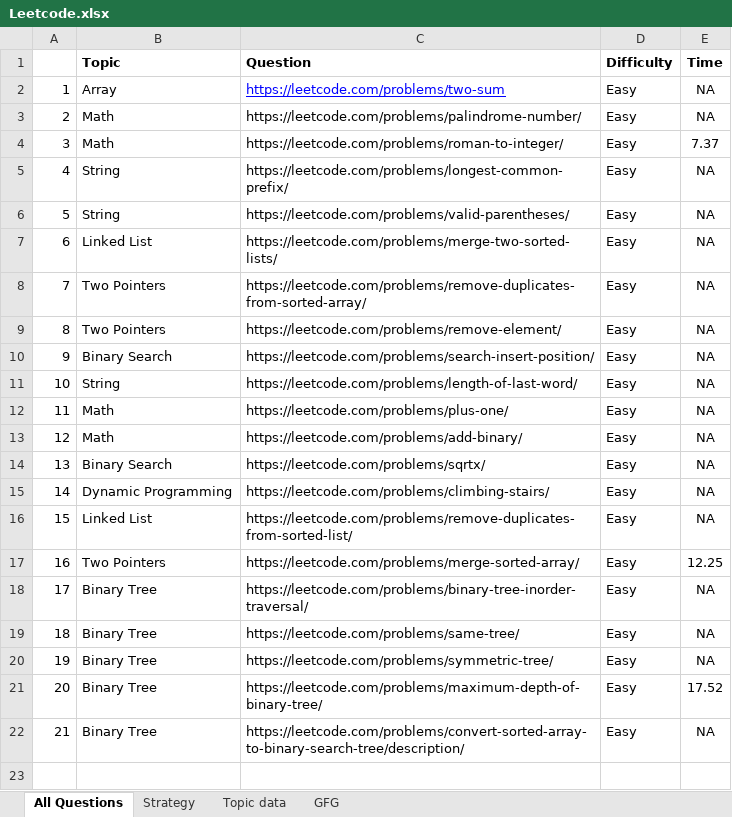
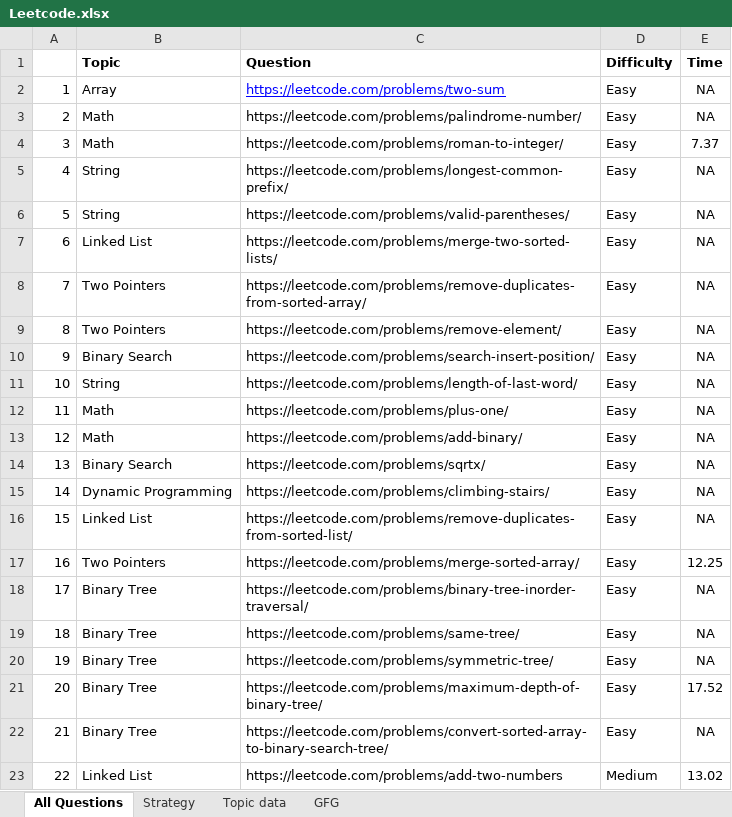
Before and after one commit to AkritW/leetcode, an Excel workbook: Leetcode.xlsx, sheet All Questions, drawn as a sheet; values as stored, in another font and other column widths than the file's, no borders; the diff names each change by its address in the sheet, - before the commit and + after, or states it on an @@ line.

Commit message:
add more record

```diff
--- a/Leetcode.xlsx (sheet All Questions)
+++ b/Leetcode.xlsx (sheet All Questions)
-C22 (Question): https://leetcode.com/problems/convert-sorted-array-to-binary-search-tree/description/
+C22 (Question): https://leetcode.com/problems/convert-sorted-array-to-binary-search-tree/
+row 23: 22 | Linked List | https://leetcode.com/problems/add-two-numbers | Medium | 13.02
```
